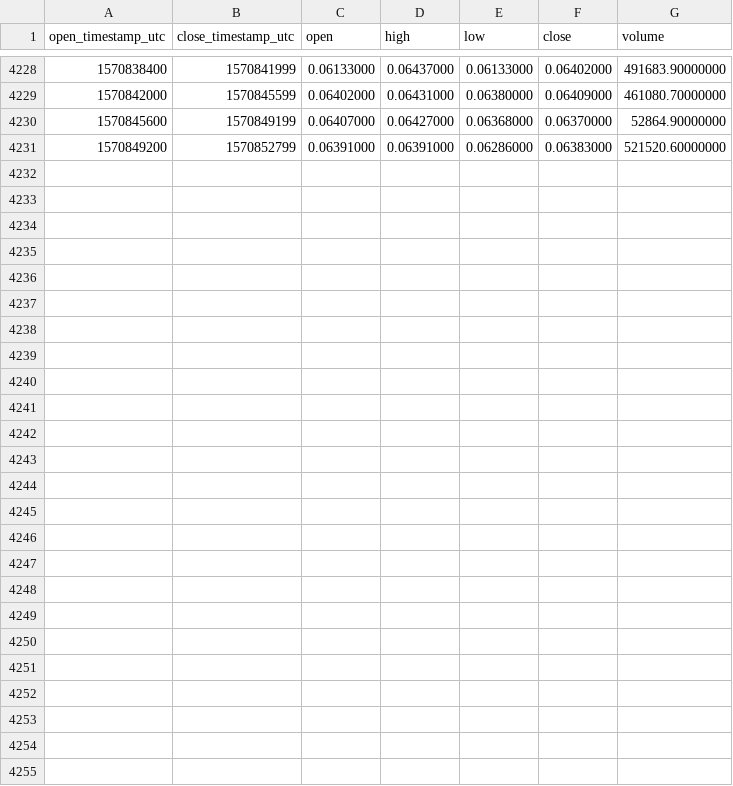
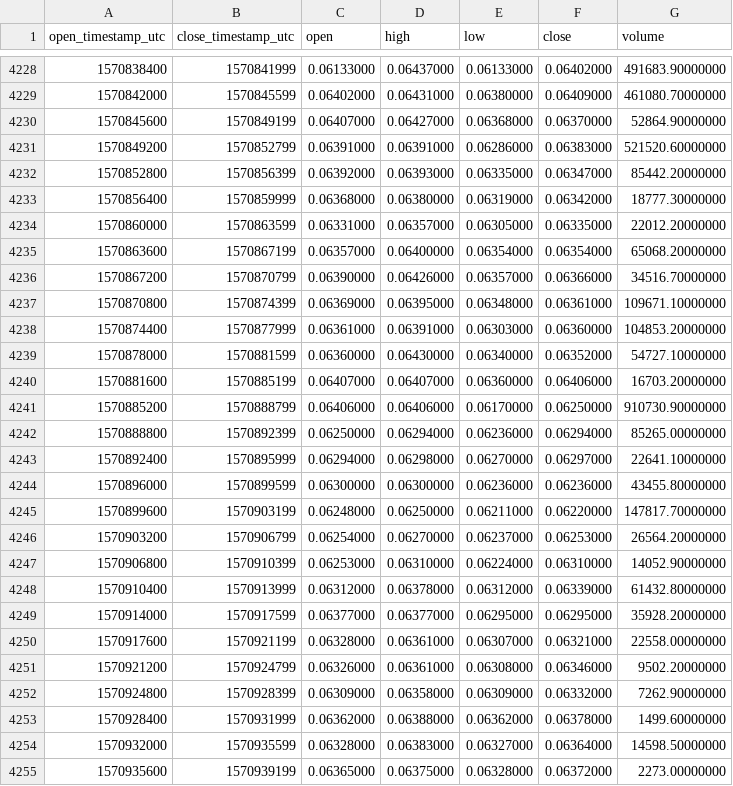
Before and after one commit to cryptobigbro/binance-ENJUSDT, a CSV file: binance-ENJUSDT-1h.csv, drawn as a sheet; only a part is shown, gaps mark what is left out; the diff names each change by its address in the sheet, - before the commit and + after, or states it on an @@ line.

Commit message:
Update OHLCV data.

```diff
--- a/binance-ENJUSDT-1h.csv
+++ b/binance-ENJUSDT-1h.csv
+row 4232: 1570852800 | 1570856399 | 0.06392000 | 0.06393000 | 0.06335000 | 0.06347000 | 85442.20000000
+row 4233: 1570856400 | 1570859999 | 0.06368000 | 0.06380000 | 0.06319000 | 0.06342000 | 18777.30000000
+row 4234: 1570860000 | 1570863599 | 0.06331000 | 0.06357000 | 0.06305000 | 0.06335000 | 22012.20000000
+row 4235: 1570863600 | 1570867199 | 0.06357000 | 0.06400000 | 0.06354000 | 0.06354000 | 65068.20000000
+row 4236: 1570867200 | 1570870799 | 0.06390000 | 0.06426000 | 0.06357000 | 0.06366000 | 34516.70000000
+row 4237: 1570870800 | 1570874399 | 0.06369000 | 0.06395000 | 0.06348000 | 0.06361000 | 109671.10000000
+row 4238: 1570874400 | 1570877999 | 0.06361000 | 0.06391000 | 0.06303000 | 0.06360000 | 104853.20000000
+row 4239: 1570878000 | 1570881599 | 0.06360000 | 0.06430000 | 0.06340000 | 0.06352000 | 54727.10000000
+row 4240: 1570881600 | 1570885199 | 0.06407000 | 0.06407000 | 0.06360000 | 0.06406000 | 16703.20000000
+row 4241: 1570885200 | 1570888799 | 0.06406000 | 0.06406000 | 0.06170000 | 0.06250000 | 910730.90000000
+row 4242: 1570888800 | 1570892399 | 0.06250000 | 0.06294000 | 0.06236000 | 0.06294000 | 85265.00000000
+row 4243: 1570892400 | 1570895999 | 0.06294000 | 0.06298000 | 0.06270000 | 0.06297000 | 22641.10000000
+row 4244: 1570896000 | 1570899599 | 0.06300000 | 0.06300000 | 0.06236000 | 0.06236000 | 43455.80000000
+row 4245: 1570899600 | 1570903199 | 0.06248000 | 0.06250000 | 0.06211000 | 0.06220000 | 147817.70000000
+row 4246: 1570903200 | 1570906799 | 0.06254000 | 0.06270000 | 0.06237000 | 0.06253000 | 26564.20000000
+row 4247: 1570906800 | 1570910399 | 0.06253000 | 0.06310000 | 0.06224000 | 0.06310000 | 14052.90000000
+row 4248: 1570910400 | 1570913999 | 0.06312000 | 0.06378000 | 0.06312000 | 0.06339000 | 61432.80000000
+row 4249: 1570914000 | 1570917599 | 0.06377000 | 0.06377000 | 0.06295000 | 0.06295000 | 35928.20000000
+row 4250: 1570917600 | 1570921199 | 0.06328000 | 0.06361000 | 0.06307000 | 0.06321000 | 22558.00000000
+row 4251: 1570921200 | 1570924799 | 0.06326000 | 0.06361000 | 0.06308000 | 0.06346000 | 9502.20000000
+row 4252: 1570924800 | 1570928399 | 0.06309000 | 0.06358000 | 0.06309000 | 0.06332000 | 7262.90000000
+row 4253: 1570928400 | 1570931999 | 0.06362000 | 0.06388000 | 0.06362000 | 0.06378000 | 1499.60000000
+row 4254: 1570932000 | 1570935599 | 0.06328000 | 0.06383000 | 0.06327000 | 0.06364000 | 14598.50000000
+row 4255: 1570935600 | 1570939199 | 0.06365000 | 0.06375000 | 0.06328000 | 0.06372000 | 2273.00000000
```
Also changed, not shown: binance-ENJUSDT-1d.csv.
